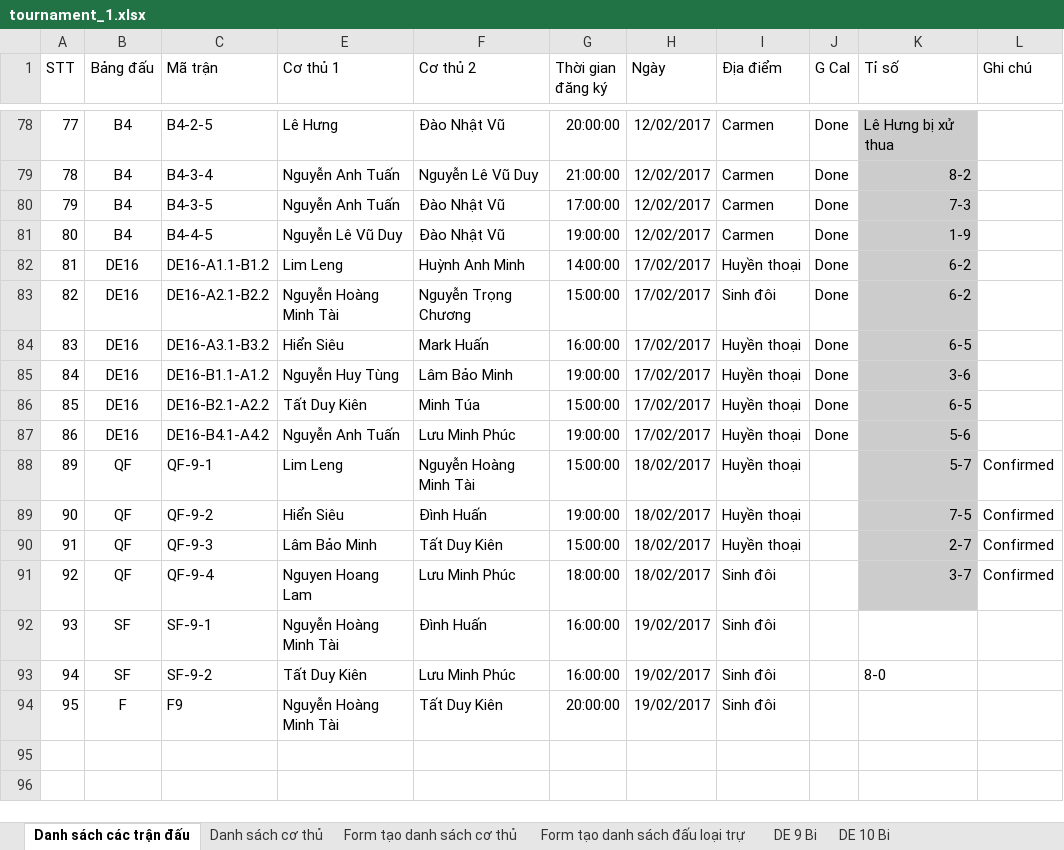
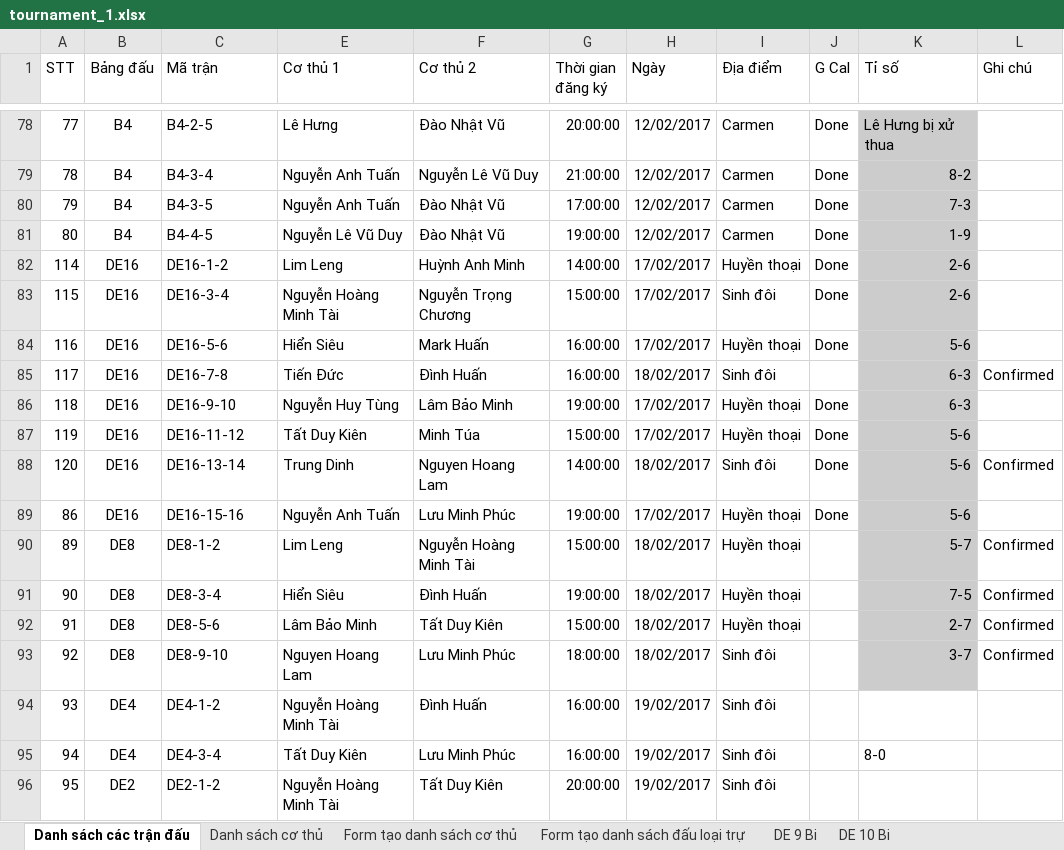
Before and after one commit to dinosysOrg/sportbook, an Excel workbook: backend/tournament_1.xlsx, sheet Danh sách các trận đấu, drawn as a sheet; only a part is shown, gaps mark what is left out; values as stored, in another font and other column widths than the file's, no borders; addresses are those after the commit; the diff names each change by its address in the sheet, - before the commit and + after, or states it on an @@ line.

```diff
--- a/backend/tournament_1.xlsx (sheet Danh sách các trận đấu)
+++ b/backend/tournament_1.xlsx (sheet Danh sách các trận đấu)
@@ column A (STT) renumbered between rows 82 and 87 @@
-C82 (Mã trận): DE16-A1.1-B1.2
+C82 (Mã trận): DE16-1-2
-K82:K83 (Tỉ số): 6-2
+K82:K83 (Tỉ số): 2-6
-C83 (Mã trận): DE16-A2.1-B2.2
+C83 (Mã trận): DE16-3-4
-C84 (Mã trận): DE16-A3.1-B3.2
+C84 (Mã trận): DE16-5-6
-K84 (Tỉ số): 6-5
+K84 (Tỉ số): 5-6
+row 85: 117 | DE16 | DE16-7-8 | Tiến Đức | Đình Huấn | 16:00:00 | 18/02/2017 | Sinh đôi |  | 6-3 | Confirmed
-C86 (Mã trận): DE16-B1.1-A1.2
+C86 (Mã trận): DE16-9-10
-K86 (Tỉ số): 3-6
+K86 (Tỉ số): 6-3
-C87 (Mã trận): DE16-B2.1-A2.2
+C87 (Mã trận): DE16-11-12
-K87 (Tỉ số): 6-5
+K87 (Tỉ số): 5-6
+row 88: 120 | DE16 | DE16-13-14 | Trung Dinh | Nguyen Hoang Lam | 14:00:00 | 18/02/2017 | Sinh đôi | Done | 5-6 | Confirmed
-C89 (Mã trận): DE16-B4.1-A4.2
+C89 (Mã trận): DE16-15-16
-B90:B93 (Bảng đấu): QF
+B90:B93 (Bảng đấu): DE8
-C90 (Mã trận): QF-9-1
+C90 (Mã trận): DE8-1-2
-C91 (Mã trận): QF-9-2
+C91 (Mã trận): DE8-3-4
-C92 (Mã trận): QF-9-3
+C92 (Mã trận): DE8-5-6
-C93 (Mã trận): QF-9-4
+C93 (Mã trận): DE8-9-10
-B94:B95 (Bảng đấu): SF
+B94:B95 (Bảng đấu): DE4
-C94 (Mã trận): SF-9-1
+C94 (Mã trận): DE4-1-2
-C95 (Mã trận): SF-9-2
+C95 (Mã trận): DE4-3-4
-B96 (Bảng đấu): F
+B96 (Bảng đấu): DE2
-C96 (Mã trận): F9
+C96 (Mã trận): DE2-1-2
```
Also changed, not shown: 15 other files.
